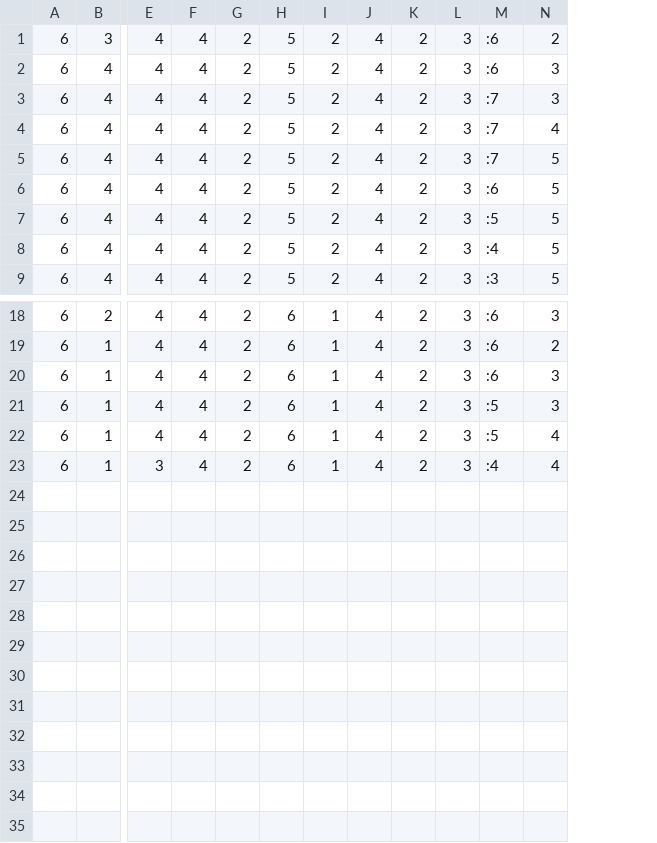
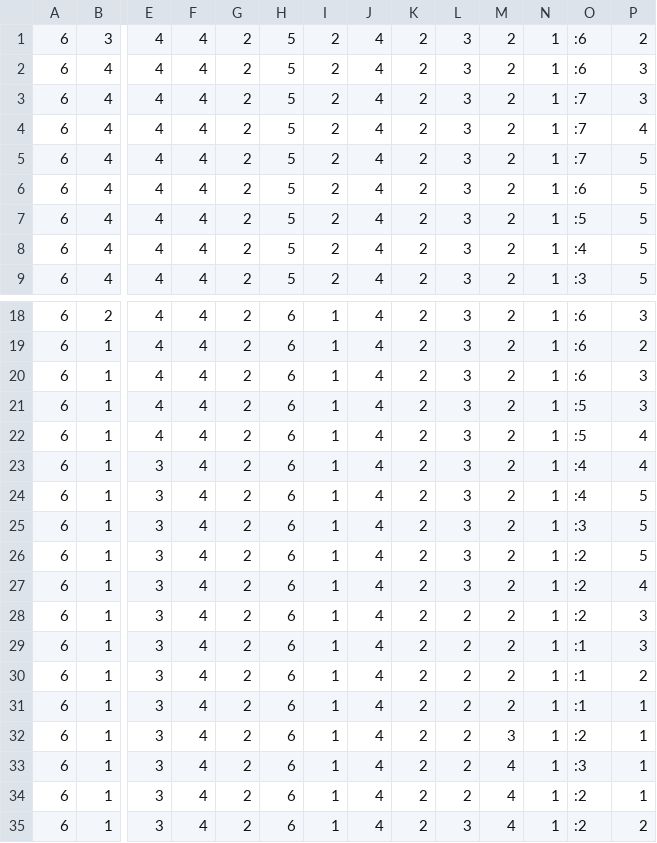
Before and after one commit to gilbertoamarcon/box_pushing, a CSV file: files/problem0/plan.csv, drawn as a sheet; only a part is shown, gaps mark what is left out; rows hold the shown columns only; the diff names each change by its address in the sheet, - before the commit and + after, or states it on an @@ line.

Commit message:
More challenging problems

```diff
--- a/files/problem0/plan.csv
+++ b/files/problem0/plan.csv
+column M, rows 1-9: all 2; rows 18-23: all 2
+column N, rows 1-9: all 1; rows 18-23: all 1
+row 24: 6 | 1 | 3 | 4 | 2 | 6 | 1 | 4 | 2 | 3 | 2 | 1 | :4 | 5
+row 25: 6 | 1 | 3 | 4 | 2 | 6 | 1 | 4 | 2 | 3 | 2 | 1 | :3 | 5
+row 26: 6 | 1 | 3 | 4 | 2 | 6 | 1 | 4 | 2 | 3 | 2 | 1 | :2 | 5
+row 27: 6 | 1 | 3 | 4 | 2 | 6 | 1 | 4 | 2 | 3 | 2 | 1 | :2 | 4
+row 28: 6 | 1 | 3 | 4 | 2 | 6 | 1 | 4 | 2 | 2 | 2 | 1 | :2 | 3
+row 29: 6 | 1 | 3 | 4 | 2 | 6 | 1 | 4 | 2 | 2 | 2 | 1 | :1 | 3
+row 30: 6 | 1 | 3 | 4 | 2 | 6 | 1 | 4 | 2 | 2 | 2 | 1 | :1 | 2
+row 31: 6 | 1 | 3 | 4 | 2 | 6 | 1 | 4 | 2 | 2 | 2 | 1 | :1 | 1
+row 32: 6 | 1 | 3 | 4 | 2 | 6 | 1 | 4 | 2 | 2 | 3 | 1 | :2 | 1
+row 33: 6 | 1 | 3 | 4 | 2 | 6 | 1 | 4 | 2 | 2 | 4 | 1 | :3 | 1
+row 34: 6 | 1 | 3 | 4 | 2 | 6 | 1 | 4 | 2 | 2 | 4 | 1 | :2 | 1
+row 35: 6 | 1 | 3 | 4 | 2 | 6 | 1 | 4 | 2 | 3 | 4 | 1 | :2 | 2
```
Also changed, not shown: files/problem1/plan.csv, files/problem3/plan.csv, 3 other files.
